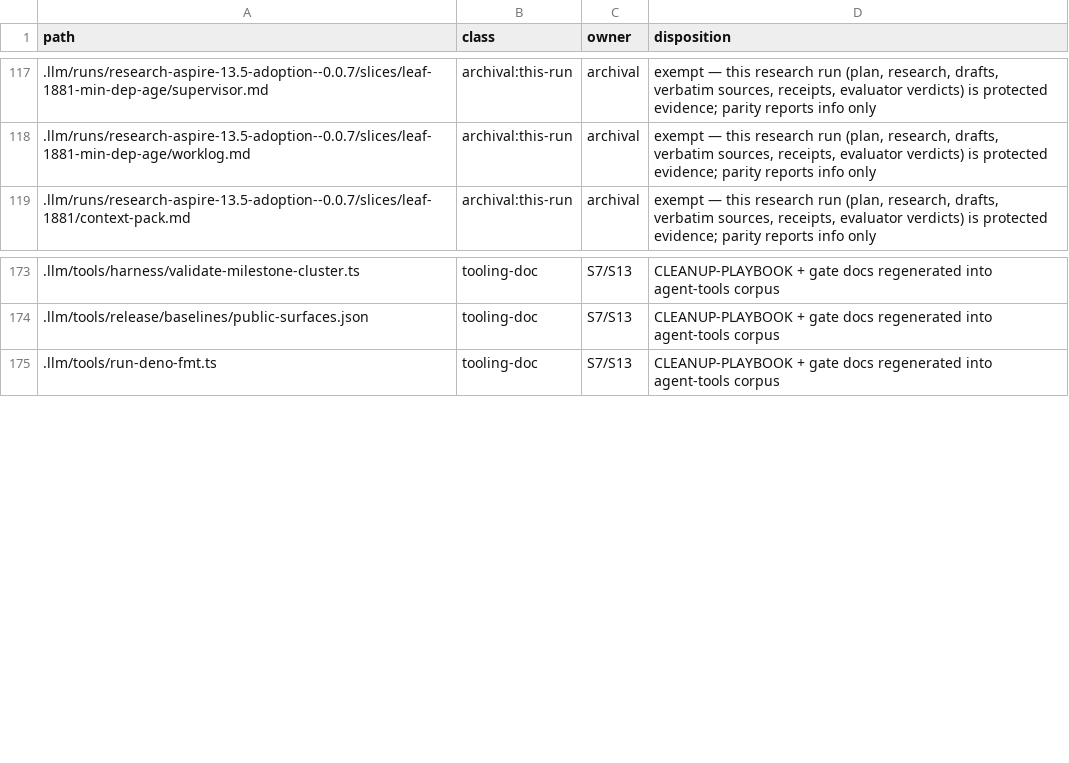
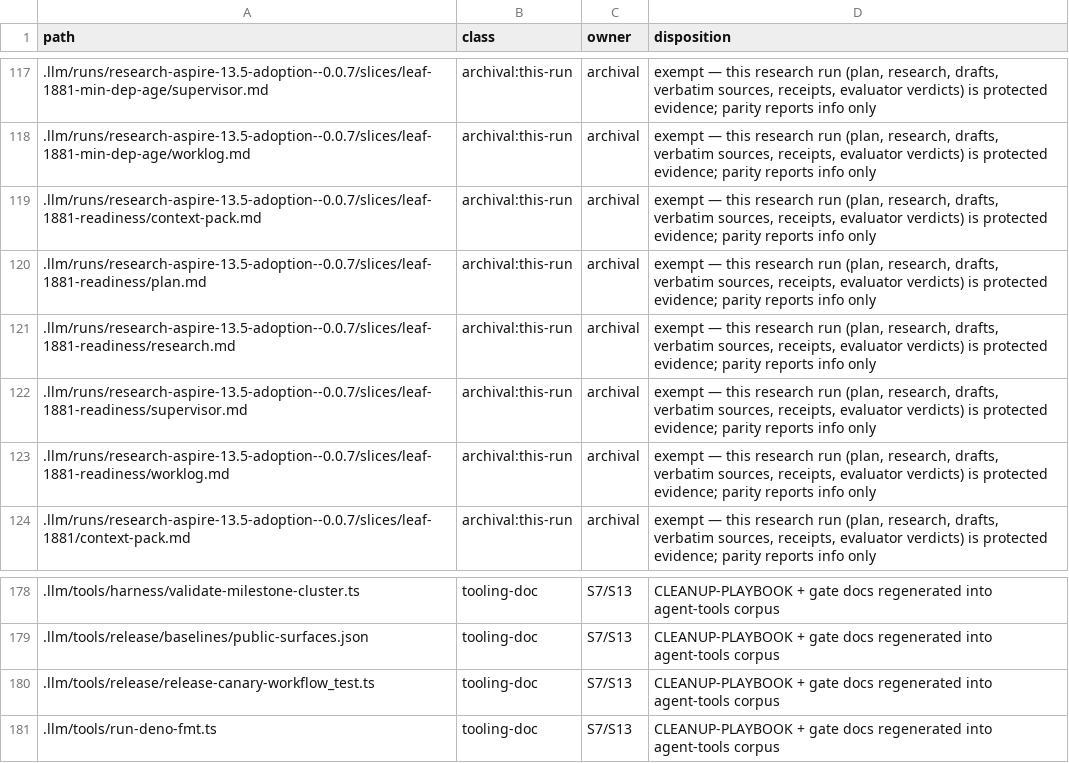
Before and after one commit to rickylabs/netscript, a TSV file: .llm/runs/research-aspire-13.5-adoption--0.0.7/aspire-surface-manifest.tsv, drawn as a sheet; only a part is shown, gaps mark what is left out.

Commit message:
fix(release): wait for README service health before probing (#1981)
* test(release): scope Canary 9 README readiness repair

* fix(release): await README service health before probing

* docs(harness): record README repair handoff

* fix(harness): refresh README readiness Aspire inventory

```diff
--- a/.llm/runs/research-aspire-13.5-adoption--0.0.7/aspire-surface-manifest.tsv
+++ b/.llm/runs/research-aspire-13.5-adoption--0.0.7/aspire-surface-manifest.tsv
@@ -118,2 +118,7 @@ path	class	owner	disposition
 .llm/runs/research-aspire-13.5-adoption--0.0.7/slices/leaf-1881-min-dep-age/worklog.md	archival:this-run	archival	exempt — this research run (plan, research, drafts, verbatim sources, receipts, evaluator verdicts) is protected evidence; parity reports info only
+.llm/runs/research-aspire-13.5-adoption--0.0.7/slices/leaf-1881-readiness/context-pack.md	archival:this-run	archival	exempt — this research run (plan, research, drafts, verbatim sources, receipts, evaluator verdicts) is protected evidence; parity reports info only
+.llm/runs/research-aspire-13.5-adoption--0.0.7/slices/leaf-1881-readiness/plan.md	archival:this-run	archival	exempt — this research run (plan, research, drafts, verbatim sources, receipts, evaluator verdicts) is protected evidence; parity reports info only
+.llm/runs/research-aspire-13.5-adoption--0.0.7/slices/leaf-1881-readiness/research.md	archival:this-run	archival	exempt — this research run (plan, research, drafts, verbatim sources, receipts, evaluator verdicts) is protected evidence; parity reports info only
+.llm/runs/research-aspire-13.5-adoption--0.0.7/slices/leaf-1881-readiness/supervisor.md	archival:this-run	archival	exempt — this research run (plan, research, drafts, verbatim sources, receipts, evaluator verdicts) is protected evidence; parity reports info only
+.llm/runs/research-aspire-13.5-adoption--0.0.7/slices/leaf-1881-readiness/worklog.md	archival:this-run	archival	exempt — this research run (plan, research, drafts, verbatim sources, receipts, evaluator verdicts) is protected evidence; parity reports info only
 .llm/runs/research-aspire-13.5-adoption--0.0.7/slices/leaf-1881/context-pack.md	archival:this-run	archival	exempt — this research run (plan, research, drafts, verbatim sources, receipts, evaluator verdicts) is protected evidence; parity reports info only
@@ -174,2 +179,3 @@ path	class	owner	disposition
 .llm/tools/release/baselines/public-surfaces.json	tooling-doc	S7/S13	CLEANUP-PLAYBOOK + gate docs regenerated into agent-tools corpus
+.llm/tools/release/release-canary-workflow_test.ts	tooling-doc	S7/S13	CLEANUP-PLAYBOOK + gate docs regenerated into agent-tools corpus
 .llm/tools/run-deno-fmt.ts	tooling-doc	S7/S13	CLEANUP-PLAYBOOK + gate docs regenerated into agent-tools corpus
```
Also changed, not shown: 16 other files.
